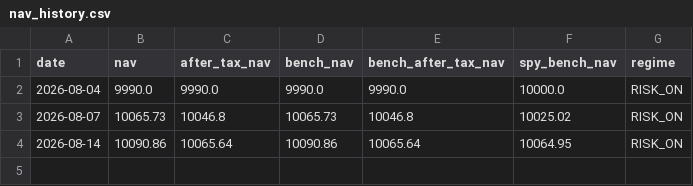
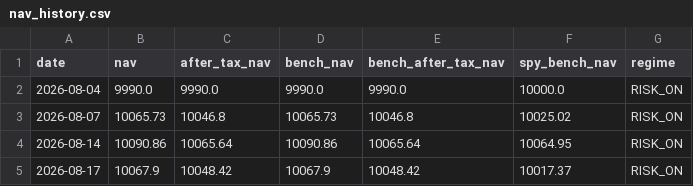
Before and after one commit to ybashancpa/quant-profit-forwad, a CSV file: forward/nav_history.csv, drawn as a sheet; the diff names each change by its address in the sheet, - before the commit and + after, or states it on an @@ line.

Commit message:
forward: 2026-08-17 run

```diff
--- a/forward/nav_history.csv
+++ b/forward/nav_history.csv
+row 5: 2026-08-17 | 10067.9 | 10048.42 | 10067.9 | 10048.42 | 10017.37 | RISK_ON
```
Also changed, not shown: forward/runs.csv, 4 other files.
